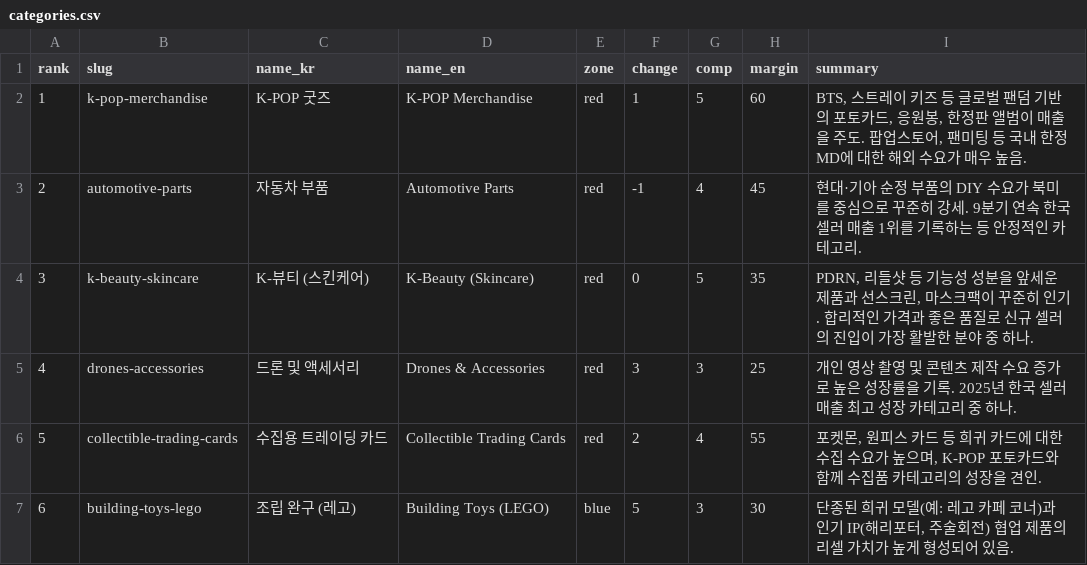
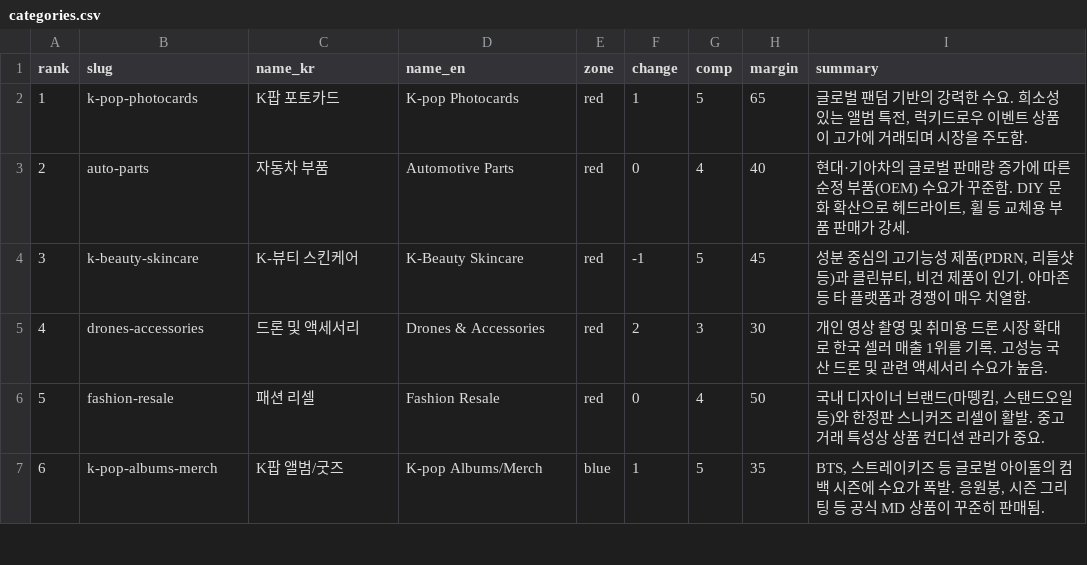
Before and after one commit to luazencloud-design/ebay_trend, a CSV file: public/data/2026-05-22/categories.csv, drawn as a sheet; only a part is shown; the diff covers the shown part only.

```diff
--- a/public/data/2026-05-22/categories.csv
+++ b/public/data/2026-05-22/categories.csv
@@ -1,7 +1,7 @@
 rank,slug,name_kr,name_en,zone,change,comp,margin,summary
-1,k-pop-merchandise,K-POP 굿즈,K-POP Merchandise,red,1,5,60,"BTS, 스트레이 키즈 등 글로벌 팬덤 기반의 포토카드, 응원봉, 한정판 앨범이 매출을 주도. 팝업스토어, 팬미팅 등 국내 한정 MD에 대한 해외 수요가 매우 높음."
-2,automotive-parts,자동차 부품,Automotive Parts,red,-1,4,45,현대·기아 순정 부품의 DIY 수요가 북미를 중심으로 꾸준히 강세. 9분기 연속 한국 셀러 매출 1위를 기록하는 등 안정적인 카테고리.
-3,k-beauty-skincare,K-뷰티 (스킨케어),K-Beauty (Skincare),red,0,5,35,"PDRN, 리들샷 등 기능성 성분을 앞세운 제품과 선스크린, 마스크팩이 꾸준히 인기. 합리적인 가격과 좋은 품질로 신규 셀러의 진입이 가장 활발한 분야 중 하나."
-4,drones-accessories,드론 및 액세서리,Drones & Accessories,red,3,3,25,개인 영상 촬영 및 콘텐츠 제작 수요 증가로 높은 성장률을 기록. 2025년 한국 셀러 매출 최고 성장 카테고리 중 하나.
-5,collectible-trading-cards,수집용 트레이딩 카드,Collectible Trading Cards,red,2,4,55,"포켓몬, 원피스 카드 등 희귀 카드에 대한 수집 수요가 높으며, K-POP 포토카드와 함께 수집품 카테고리의 성장을 견인."
-6,building-toys-lego,조립 완구 (레고),Building Toys (LEGO),blue,5,3,30,"단종된 희귀 모델(예: 레고 카페 코너)과 인기 IP(해리포터, 주술회전) 협업 제품의 리셀 가치가 높게 형성되어 있음."
+1,k-pop-photocards,K팝 포토카드,K-pop Photocards,red,1,5,65,"글로벌 팬덤 기반의 강력한 수요. 희소성 있는 앨범 특전, 럭키드로우 이벤트 상품이 고가에 거래되며 시장을 주도함."
+2,auto-parts,자동차 부품,Automotive Parts,red,0,4,40,"현대·기아차의 글로벌 판매량 증가에 따른 순정 부품(OEM) 수요가 꾸준함. DIY 문화 확산으로 헤드라이트, 휠 등 교체용 부품 판매가 강세."
+3,k-beauty-skincare,K-뷰티 스킨케어,K-Beauty Skincare,red,-1,5,45,"성분 중심의 고기능성 제품(PDRN, 리들샷 등)과 클린뷰티, 비건 제품이 인기. 아마존 등 타 플랫폼과 경쟁이 매우 치열함."
+4,drones-accessories,드론 및 액세서리,Drones & Accessories,red,2,3,30,개인 영상 촬영 및 취미용 드론 시장 확대로 한국 셀러 매출 1위를 기록. 고성능 국산 드론 및 관련 액세서리 수요가 높음.
+5,fashion-resale,패션 리셀,Fashion Resale,red,0,4,50,"국내 디자이너 브랜드(마뗑킴, 스탠드오일 등)와 한정판 스니커즈 리셀이 활발. 중고 거래 특성상 상품 컨디션 관리가 중요."
+6,k-pop-albums-merch,K팝 앨범/굿즈,K-pop Albums/Merch,blue,1,5,35,"BTS, 스트레이키즈 등 글로벌 아이돌의 컴백 시즌에 수요가 폭발. 응원봉, 시즌 그리팅 등 공식 MD 상품이 꾸준히 판매됨."
```
Also changed, not shown: 154 edited cells elsewhere in this file, 6 other files.
